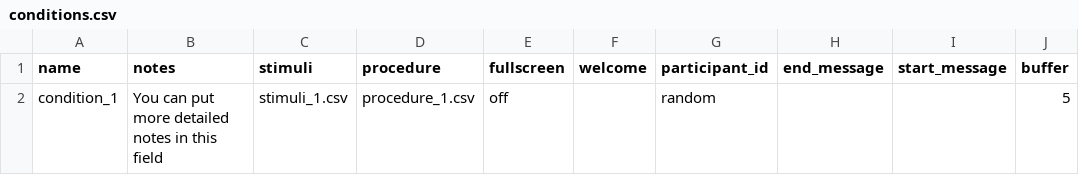
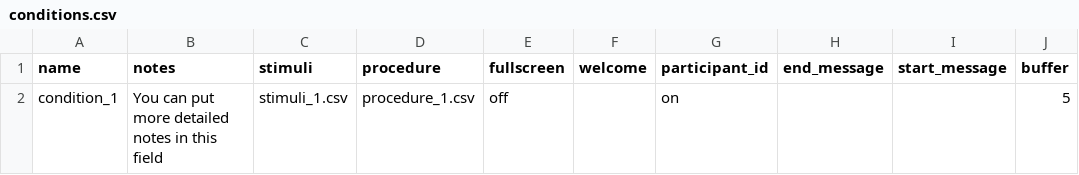
Before and after one commit to some-open-solutions/collector-dev, a CSV file: web/User/Experiments/emotion_recognition/conditions.csv, drawn as a sheet.

```diff
--- a/web/User/Experiments/emotion_recognition/conditions.csv
+++ b/web/User/Experiments/emotion_recognition/conditions.csv
@@ -1,2 +1,2 @@
 name,notes,stimuli,procedure,fullscreen,welcome,participant_id,end_message,start_message,buffer,
-condition_1,You can put more detailed notes in this field,stimuli_1.csv,procedure_1.csv,off,,random,,,5,
+condition_1,You can put more detailed notes in this field,stimuli_1.csv,procedure_1.csv,off,,on,,,5,
```
Also changed, not shown: web/User/Experiments/emotion_recognition/procedure_1.csv, 21 other files.
